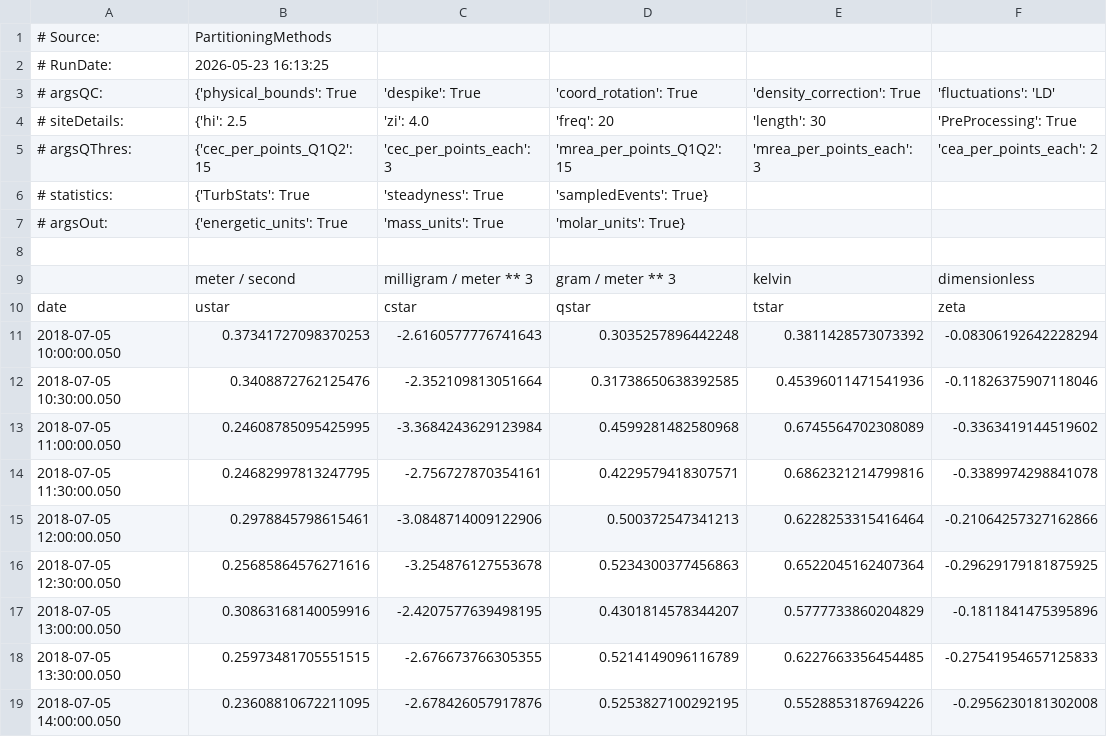
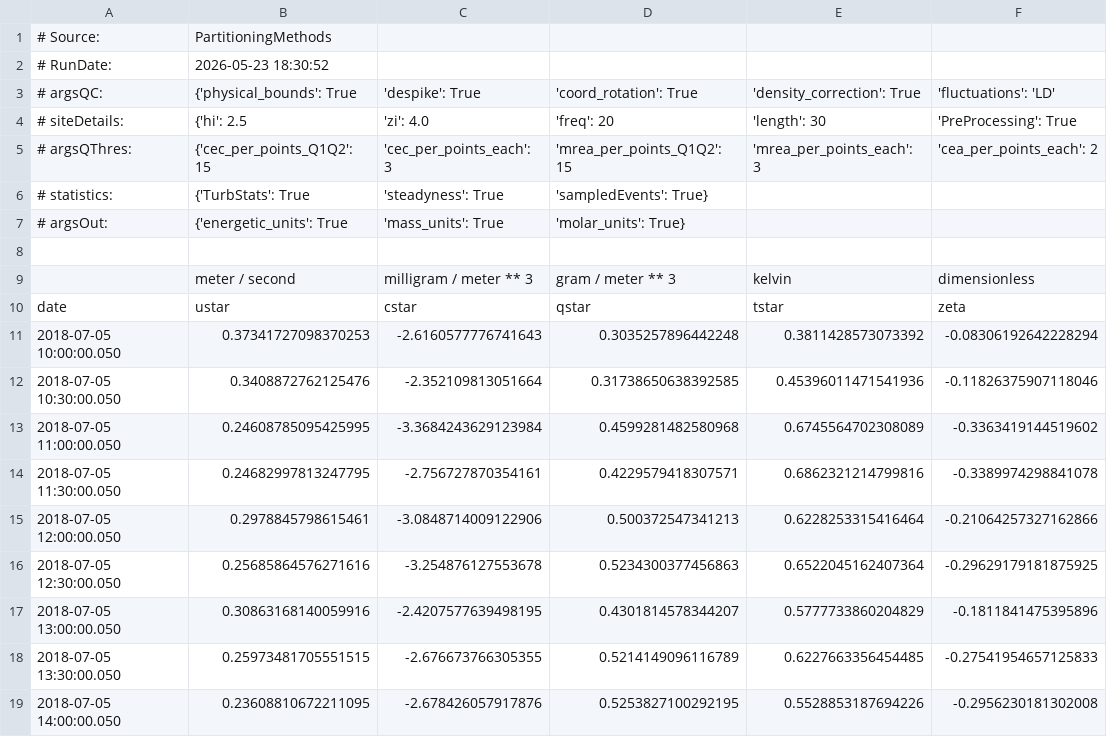
Before and after one commit to Biotit/PartitioningMethods, a CSV file: PartitioningResults_example.csv, drawn as a sheet; only a part is shown; the diff names each change by its address in the sheet, - before the commit and + after, or states it on an @@ line.

```diff
--- a/PartitioningResults_example.csv
+++ b/PartitioningResults_example.csv
-B2: 2026-05-23 16:13:25
+B2: 2026-05-23 18:30:52
```
Also changed, not shown: 4 other files.
